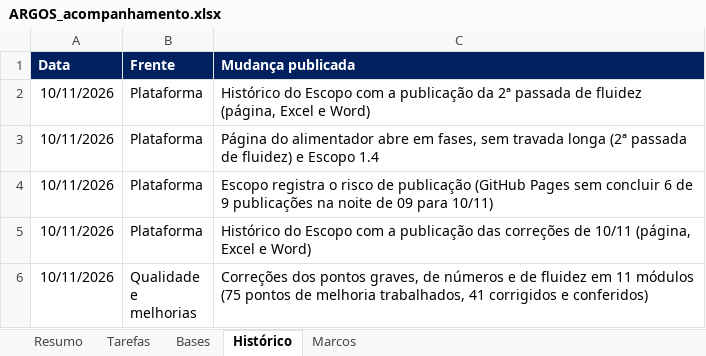
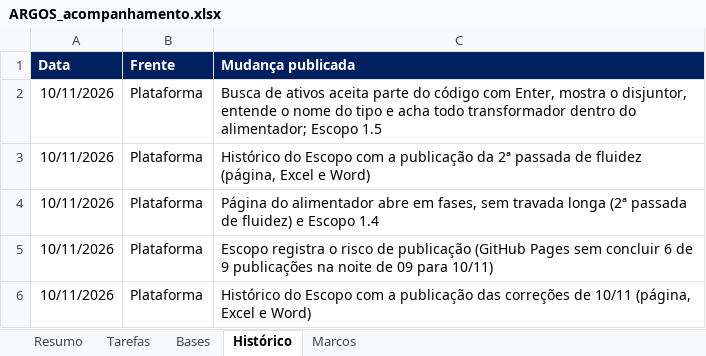
Before and after one commit to LGRSV/vera-vegeta-o-back, an Excel workbook: teste/escopo/ARGOS_acompanhamento.xlsx, sheet Histórico, drawn as a sheet; only a part is shown; the shorter side is filled out with more unchanged rows; values as stored, in another font and other column widths than the file's, no borders; charts and pictures not drawn; the diff names each change by its address in the sheet, - before the commit and + after, or states it on an @@ line.

```diff
--- a/teste/escopo/ARGOS_acompanhamento.xlsx (sheet Histórico)
+++ b/teste/escopo/ARGOS_acompanhamento.xlsx (sheet Histórico)
+row 2: 10/11/2026 | Plataforma | Busca de ativos aceita parte do código com Enter, mostra o disjuntor, entende o nome do tipo e acha todo transformador dentro do alimentador; Escopo 1.5
```
Also changed, not shown: sheet Tarefas, sheet Bases, sheet Resumo, formulas that keep their value, 10 other files.
